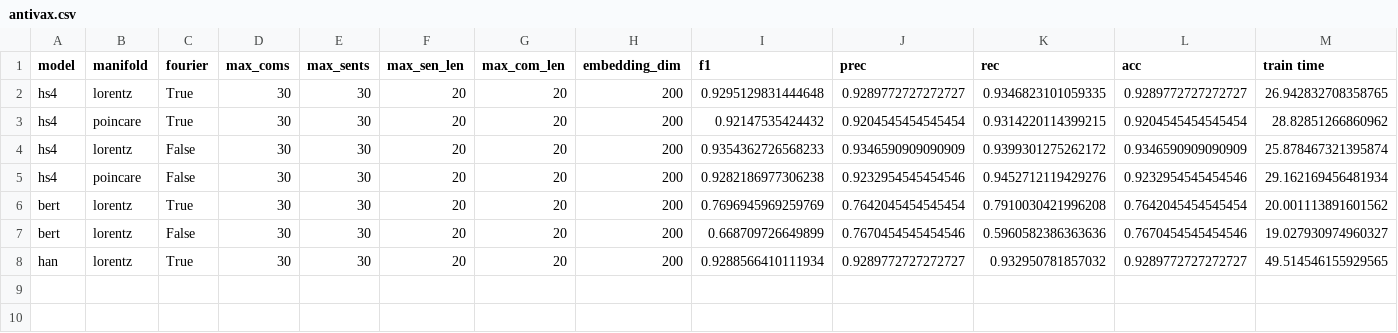
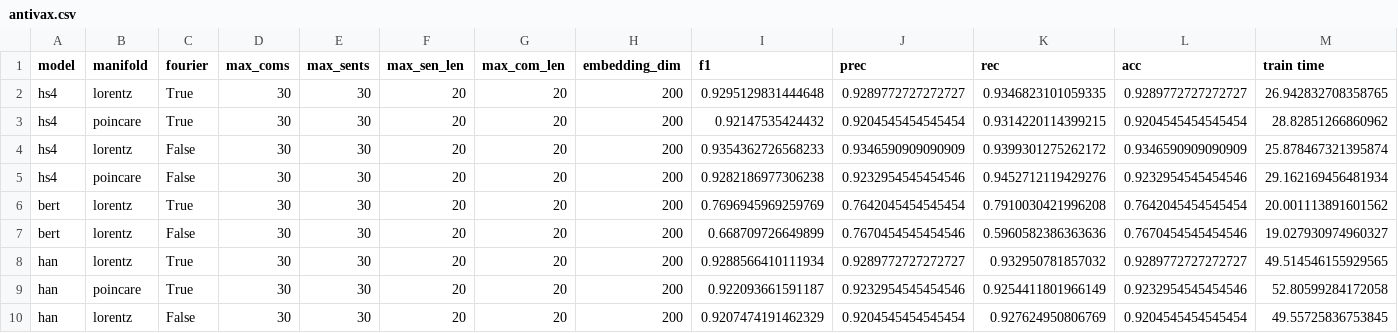
Before and after one commit to hchautran/Hyphen, a CSV file: results/antivax.csv, drawn as a sheet; only a part is shown; rows hold the shown columns only; the diff names each change by its address in the sheet, - before the commit and + after, or states it on an @@ line.

```diff
--- a/results/antivax.csv
+++ b/results/antivax.csv
+row 9: han | poincare | True | 30 | 30 | 20 | 20 | 200 | 0.922093661591187 | 0.9232954545454546 | 0.9254411801966149 | 0.9232954545454546 | 52.80599284172058
+row 10: han | lorentz | False | 30 | 30 | 20 | 20 | 200 | 0.9207474191462329 | 0.9204545454545454 | 0.927624950806769 | 0.9204545454545454 | 49.55725836753845
```
Also changed, not shown: 1 other file.
